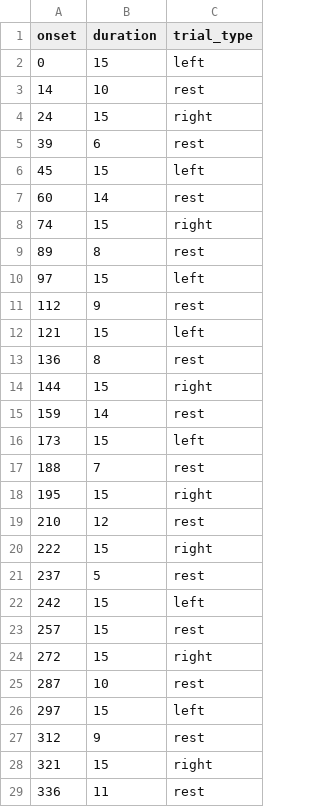
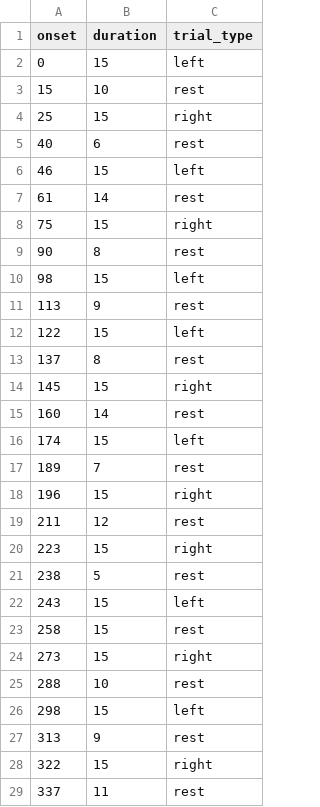
Before and after one commit to OpenNeuroDatasets/ds004616, a TSV file: sub-02/ses-01/func/sub-02_ses-01_task-handgrasp_events.tsv, drawn as a sheet; only a part is shown; the diff covers the shown part only.

Commit message:
[OpenNeuro] Recorded changes

```diff
--- a/sub-02/ses-01/func/sub-02_ses-01_task-handgrasp_events.tsv
+++ b/sub-02/ses-01/func/sub-02_ses-01_task-handgrasp_events.tsv
@@ -2,28 +2,28 @@ onset	duration	trial_type
 0	15	left
-14	10	rest
-24	15	right
-39	6	rest
-45	15	left
-60	14	rest
-74	15	right
-89	8	rest
-97	15	left
-112	9	rest
-121	15	left
-136	8	rest
-144	15	right
-159	14	rest
-173	15	left
-188	7	rest
-195	15	right
-210	12	rest
-222	15	right
-237	5	rest
-242	15	left
-257	15	rest
-272	15	right
-287	10	rest
-297	15	left
-312	9	rest
-321	15	right
-336	11	rest
+15	10	rest
+25	15	right
+40	6	rest
+46	15	left
+61	14	rest
+75	15	right
+90	8	rest
+98	15	left
+113	9	rest
+122	15	left
+137	8	rest
+145	15	right
+160	14	rest
+174	15	left
+189	7	rest
+196	15	right
+211	12	rest
+223	15	right
+238	5	rest
+243	15	left
+258	15	rest
+273	15	right
+288	10	rest
+298	15	left
+313	9	rest
+322	15	right
+337	11	rest
```
Also changed, not shown: 20 edited cells elsewhere in this file.
